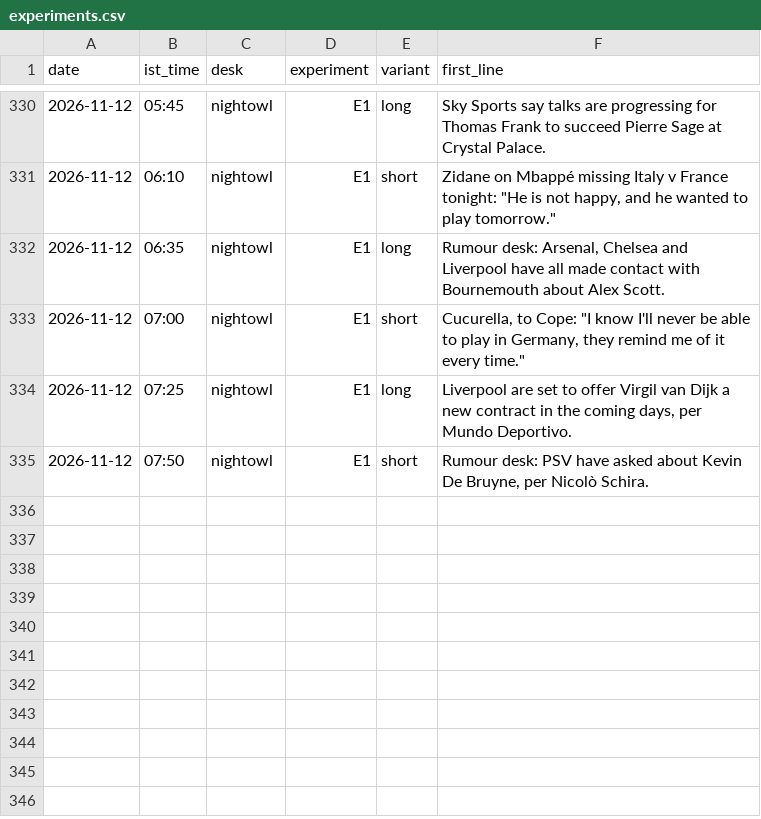
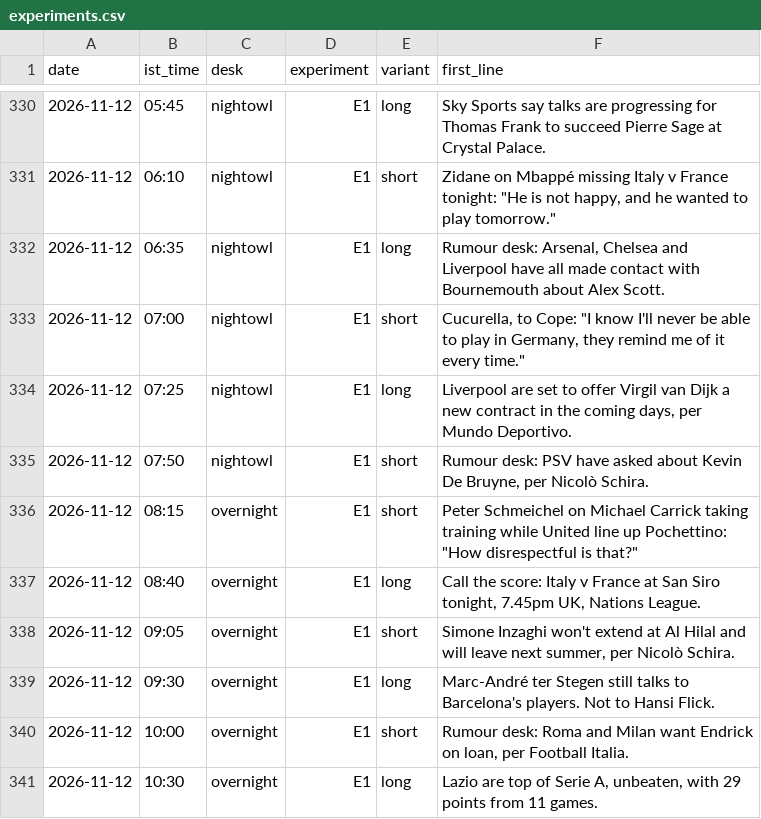
Before and after one commit to pvtaddyy/actxion-assets, a CSV file: posts/experiments.csv, drawn as a sheet; only a part is shown, gaps mark what is left out.

```diff
--- a/posts/experiments.csv
+++ b/posts/experiments.csv
@@ -335 +335,7 @@ date,ist_time,desk,experiment,variant,first_line
 2026-11-12,07:50,nightowl,E1,short,"Rumour desk: PSV have asked about Kevin De Bruyne, per Nicolò Schira."
+2026-11-12,08:15,overnight,E1,short,"Peter Schmeichel on Michael Carrick taking training while United line up Pochettino: ""How disrespectful is that?"""
+2026-11-12,08:40,overnight,E1,long,"Call the score: Italy v France at San Siro tonight, 7.45pm UK, Nations League."
+2026-11-12,09:05,overnight,E1,short,"Simone Inzaghi won't extend at Al Hilal and will leave next summer, per Nicolò Schira."
+2026-11-12,09:30,overnight,E1,long,"Marc-André ter Stegen still talks to Barcelona's players. Not to Hansi Flick."
+2026-11-12,10:00,overnight,E1,short,"Rumour desk: Roma and Milan want Endrick on loan, per Football Italia."
+2026-11-12,10:30,overnight,E1,long,"Lazio are top of Serie A, unbeaten, with 29 points from 11 games."
```
Also changed, not shown: 15 other files.
